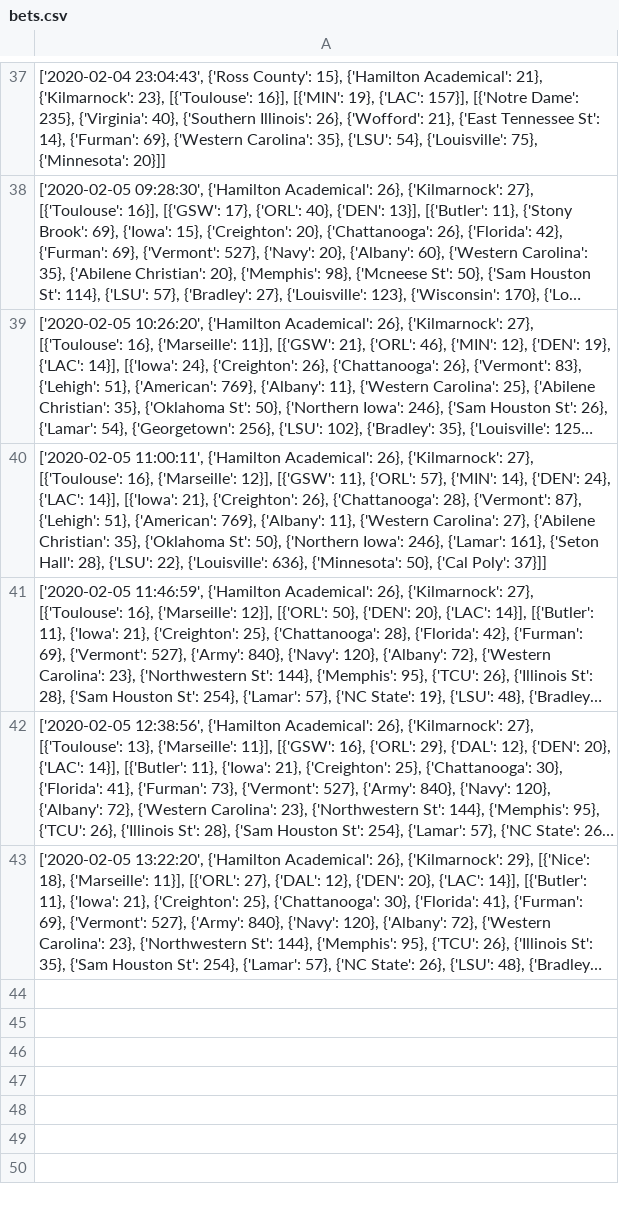
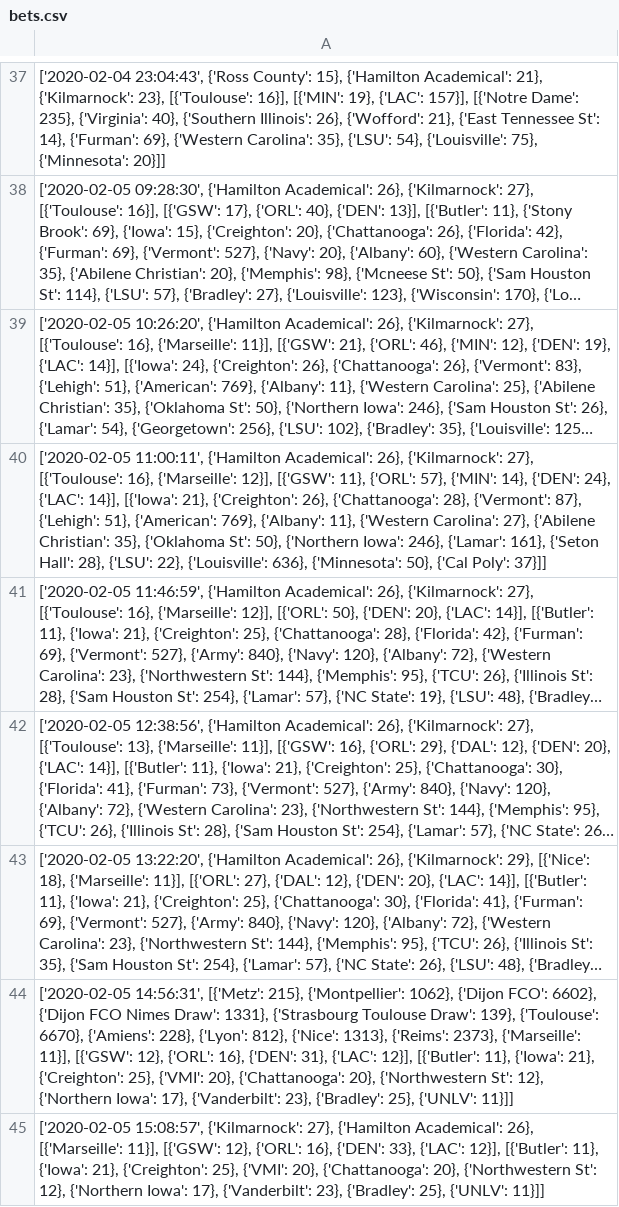
Before and after one commit to zlessner/Sports-Odds-Model, a CSV file: bets.csv, drawn as a sheet; only a part is shown, gaps mark what is left out; long unchanged cells end in …; the diff names each change by its address in the sheet, - before the commit and + after, or states it on an @@ line.

```diff
--- a/bets.csv
+++ b/bets.csv
+row 44: ['2020-02-05 14:56:31', [{'Metz': 215}, {'Montpellier': 1062}, {'Dijon FCO': 6602}, {'Dijon FCO Nimes Draw': 1331}, {'Strasbourg Toulouse Draw': 139}, {'Toulouse': 6670}, {'Amiens': 228}, {'Lyon': 812}, {'Nice': 1313}, {'Reims': 2373}, {'Marseille': 11}], [{'GSW': 12}, {'ORL': 16}, {'DEN': 31}, {'LAC': 12}], [{'Butler': 11}, {'Iowa': 21}, {'Creighton': 25}, {'VMI': 20}, {'Chattanooga': 20}, {'Northwestern St': 12}, {'Northern Iowa': 17}, {'Vanderbilt': 23}, {'Bradley': 25}, {'UNLV': 11}]]
+row 45: ['2020-02-05 15:08:57', {'Kilmarnock': 27}, {'Hamilton Academical': 26}, [{'Marseille': 11}], [{'GSW': 12}, {'ORL': 16}, {'DEN': 33}, {'LAC': 12}], [{'Butler': 11}, {'Iowa': 21}, {'Creighton': 25}, {'VMI': 20}, {'Chattanooga': 20}, {'Northwestern St': 12}, {'Northern Iowa': 17}, {'Vanderbilt': 23}, {'Bradley': 25}, {'UNLV': 11}]]
```
Also changed, not shown: 4 other files.
